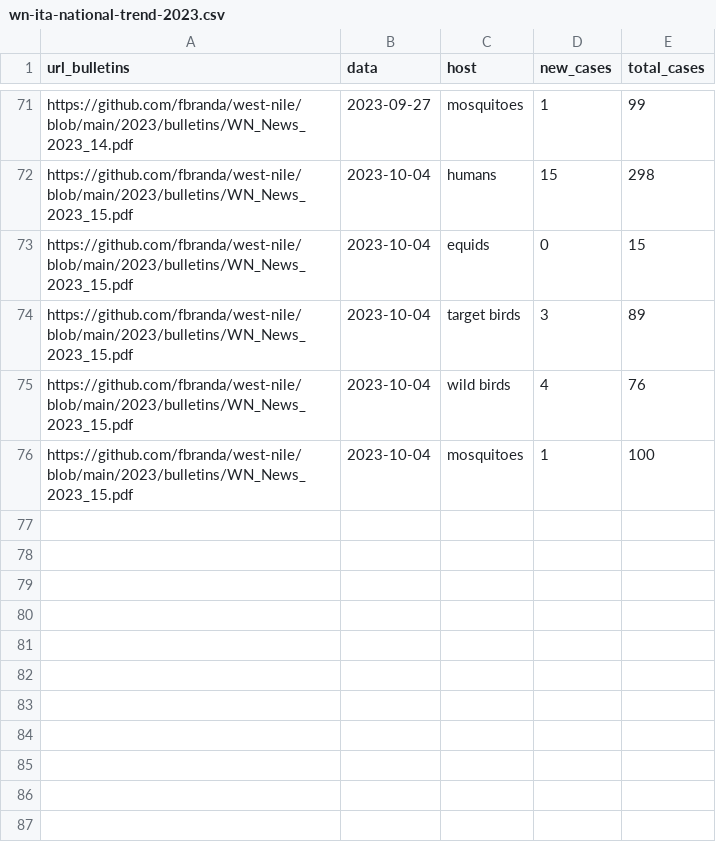
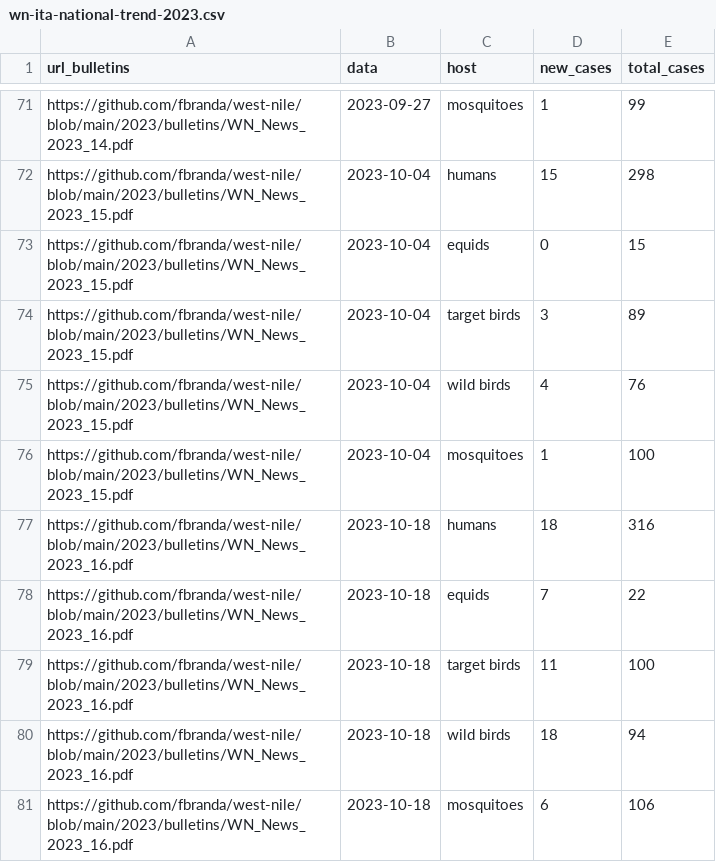
Before and after one commit to fbranda/west-nile, a CSV file: 2023/national-trend/wn-ita-national-trend-2023.csv, drawn as a sheet; only a part is shown, gaps mark what is left out.

Commit message:
Add files via upload

```diff
--- a/2023/national-trend/wn-ita-national-trend-2023.csv
+++ b/2023/national-trend/wn-ita-national-trend-2023.csv
@@ -76 +76,6 @@
 "https://github.com/fbranda/west-nile/blob/main/2023/bulletins/WN_News_2023_15.pdf",2023-10-04,"mosquitoes","1",100
+"https://github.com/fbranda/west-nile/blob/main/2023/bulletins/WN_News_2023_16.pdf",2023-10-18,"humans","18",316
+"https://github.com/fbranda/west-nile/blob/main/2023/bulletins/WN_News_2023_16.pdf",2023-10-18,"equids","7",22
+"https://github.com/fbranda/west-nile/blob/main/2023/bulletins/WN_News_2023_16.pdf",2023-10-18,"target birds","11",100
+"https://github.com/fbranda/west-nile/blob/main/2023/bulletins/WN_News_2023_16.pdf",2023-10-18,"wild birds","18",94
+"https://github.com/fbranda/west-nile/blob/main/2023/bulletins/WN_News_2023_16.pdf",2023-10-18,"mosquitoes","6",106
```
